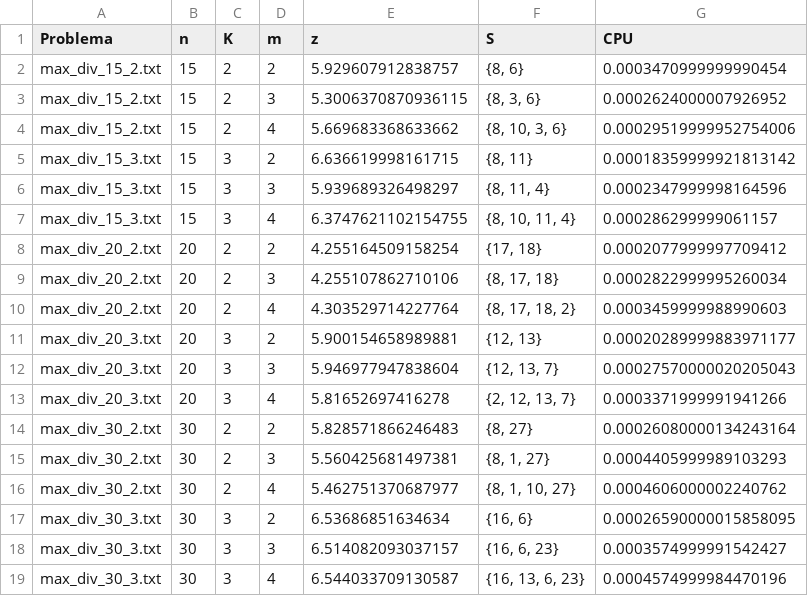
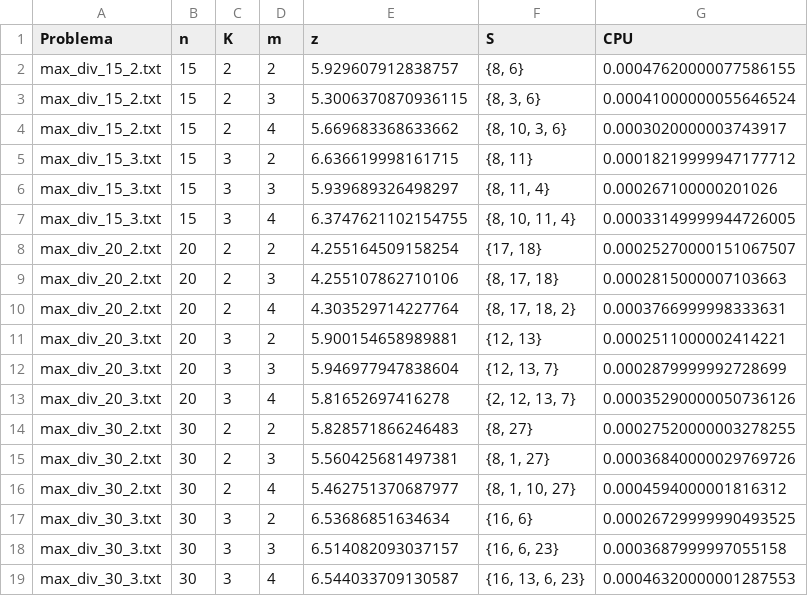
Before and after one commit to cracksuxer/DAA-08, a CSV file: resultados/constructiva.csv, drawn as a sheet.

Commit message:
Fixed table

```diff
--- a/resultados/constructiva.csv
+++ b/resultados/constructiva.csv
@@ -1,19 +1,19 @@
 Problema,n,K,m,z,S,CPU
-max_div_15_2.txt,15,2,2,5.929607912838757,"{8, 6}",0.0003470999999990454
-max_div_15_2.txt,15,2,3,5.3006370870936115,"{8, 3, 6}",0.0002624000007926952
-max_div_15_2.txt,15,2,4,5.669683368633662,"{8, 10, 3, 6}",0.00029519999952754006
-max_div_15_3.txt,15,3,2,6.636619998161715,"{8, 11}",0.00018359999921813142
-max_div_15_3.txt,15,3,3,5.939689326498297,"{8, 11, 4}",0.0002347999998164596
-max_div_15_3.txt,15,3,4,6.3747621102154755,"{8, 10, 11, 4}",0.000286299999061157
-max_div_20_2.txt,20,2,2,4.255164509158254,"{17, 18}",0.0002077999997709412
-max_div_20_2.txt,20,2,3,4.255107862710106,"{8, 17, 18}",0.0002822999995260034
-max_div_20_2.txt,20,2,4,4.303529714227764,"{8, 17, 18, 2}",0.0003459999988990603
-max_div_20_3.txt,20,3,2,5.900154658989881,"{12, 13}",0.00020289999883971177
-max_div_20_3.txt,20,3,3,5.946977947838604,"{12, 13, 7}",0.00027570000020205043
-max_div_20_3.txt,20,3,4,5.81652697416278,"{2, 12, 13, 7}",0.0003371999991941266
-max_div_30_2.txt,30,2,2,5.828571866246483,"{8, 27}",0.00026080000134243164
-max_div_30_2.txt,30,2,3,5.560425681497381,"{8, 1, 27}",0.0004405999989103293
-max_div_30_2.txt,30,2,4,5.462751370687977,"{8, 1, 10, 27}",0.0004606000002240762
-max_div_30_3.txt,30,3,2,6.53686851634634,"{16, 6}",0.00026590000015858095
-max_div_30_3.txt,30,3,3,6.514082093037157,"{16, 6, 23}",0.0003574999991542427
-max_div_30_3.txt,30,3,4,6.544033709130587,"{16, 13, 6, 23}",0.0004574999984470196
+max_div_15_2.txt,15,2,2,5.929607912838757,"{8, 6}",0.00047620000077586155
+max_div_15_2.txt,15,2,3,5.3006370870936115,"{8, 3, 6}",0.00041000000055646524
+max_div_15_2.txt,15,2,4,5.669683368633662,"{8, 10, 3, 6}",0.0003020000003743917
+max_div_15_3.txt,15,3,2,6.636619998161715,"{8, 11}",0.00018219999947177712
+max_div_15_3.txt,15,3,3,5.939689326498297,"{8, 11, 4}",0.000267100000201026
+max_div_15_3.txt,15,3,4,6.3747621102154755,"{8, 10, 11, 4}",0.00033149999944726005
+max_div_20_2.txt,20,2,2,4.255164509158254,"{17, 18}",0.00025270000151067507
+max_div_20_2.txt,20,2,3,4.255107862710106,"{8, 17, 18}",0.0002815000007103663
+max_div_20_2.txt,20,2,4,4.303529714227764,"{8, 17, 18, 2}",0.0003766999998333631
+max_div_20_3.txt,20,3,2,5.900154658989881,"{12, 13}",0.0002511000002414221
+max_div_20_3.txt,20,3,3,5.946977947838604,"{12, 13, 7}",0.0002879999992728699
+max_div_20_3.txt,20,3,4,5.81652697416278,"{2, 12, 13, 7}",0.00035290000050736126
+max_div_30_2.txt,30,2,2,5.828571866246483,"{8, 27}",0.00027520000003278255
+max_div_30_2.txt,30,2,3,5.560425681497381,"{8, 1, 27}",0.00036840000029769726
+max_div_30_2.txt,30,2,4,5.462751370687977,"{8, 1, 10, 27}",0.0004594000001816312
+max_div_30_3.txt,30,3,2,6.53686851634634,"{16, 6}",0.00026729999990493525
+max_div_30_3.txt,30,3,3,6.514082093037157,"{16, 6, 23}",0.0003687999997055158
+max_div_30_3.txt,30,3,4,6.544033709130587,"{16, 13, 6, 23}",0.00046320000001287553
```
Also changed, not shown: 2 other files.
